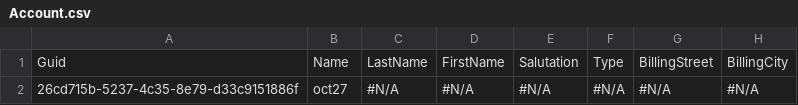
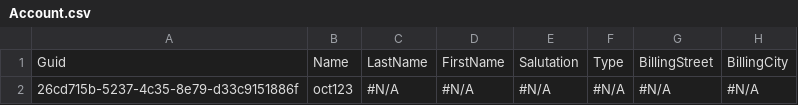
Before and after one commit to lzhdanovich/luda_test, a CSV file: data/Account.csv, drawn as a sheet; only a part is shown; the diff names each change by its address in the sheet, - before the commit and + after, or states it on an @@ line.

Commit message:
Update Account.csv

```diff
--- a/data/Account.csv
+++ b/data/Account.csv
-B2: oct27
+B2: oct123
```
